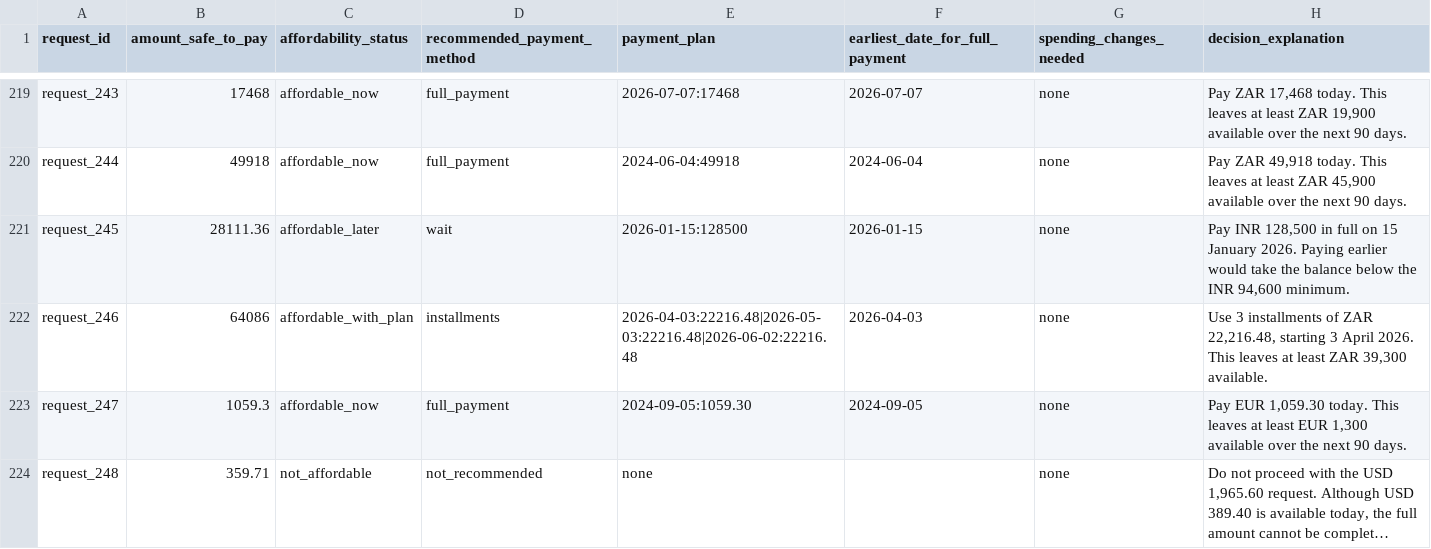
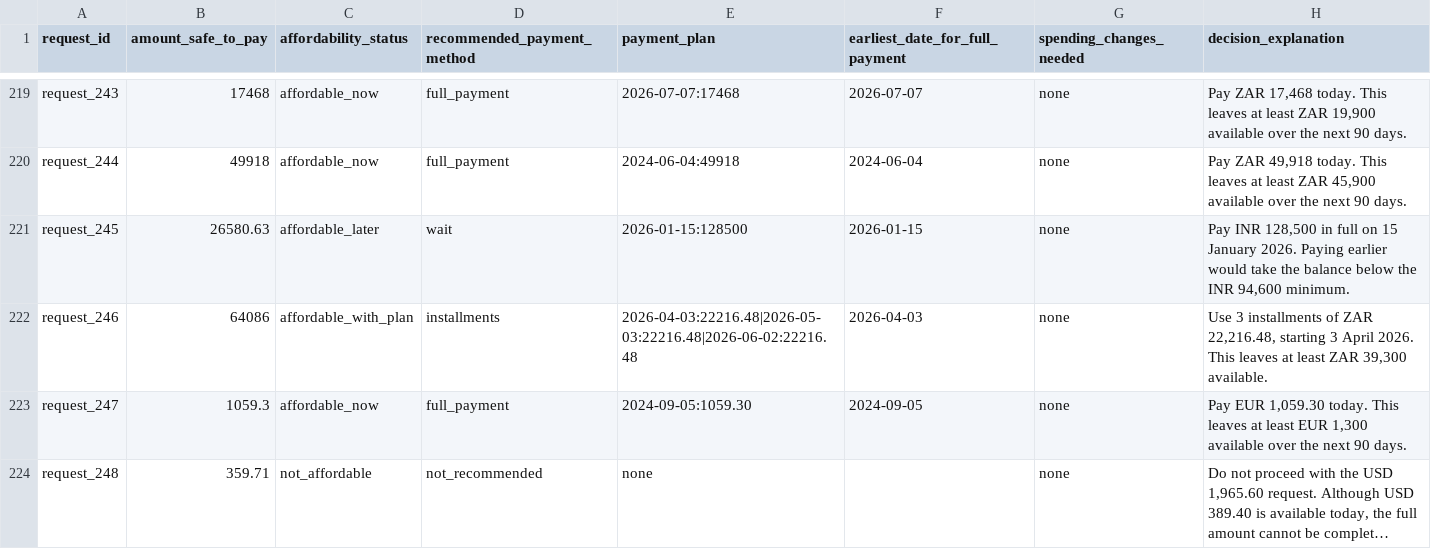
Before and after one commit to adarshcod30/buy-or-wait-financial-agent, a CSV file: output.csv, drawn as a sheet; only a part is shown, gaps mark what is left out; long unchanged cells end in …; the diff covers the shown part only.

```diff
--- a/output.csv
+++ b/output.csv
@@ -220,3 +220,3 @@ request_243,17468,affordable_now,full_payment,2026-07-07:17468,2026-07-07,none,"
 request_244,49918,affordable_now,full_payment,2024-06-04:49918,2024-06-04,none,"Pay ZAR 49,918 today. This leaves at least ZAR 45,900 available over the next 90 days."
-request_245,28111.36,affordable_later,wait,2026-01-15:128500,2026-01-15,none,"Pay INR 128,500 in full on 15 January 2026. Paying earlier would take the balance below the INR 94,600 minimum."
+request_245,26580.63,affordable_later,wait,2026-01-15:128500,2026-01-15,none,"Pay INR 128,500 in full on 15 January 2026. Paying earlier would take the balance below the INR 94,600 minimum."
 request_246,64086,affordable_with_plan,installments,2026-04-03:22216.48|2026-05-03:22216.48|2026-06-02:22216.48,2026-04-03,none,"Use 3 installments of ZAR 22,216.48, starting 3 April 2026. This leaves at least ZAR 39,300 available."
```
Also changed, not shown: 61 edited cells elsewhere in this file, 4 other files.
